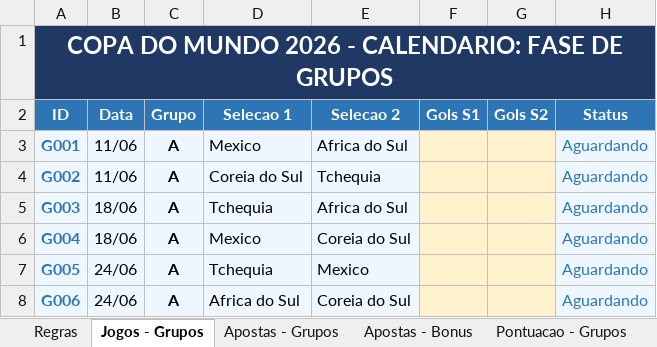
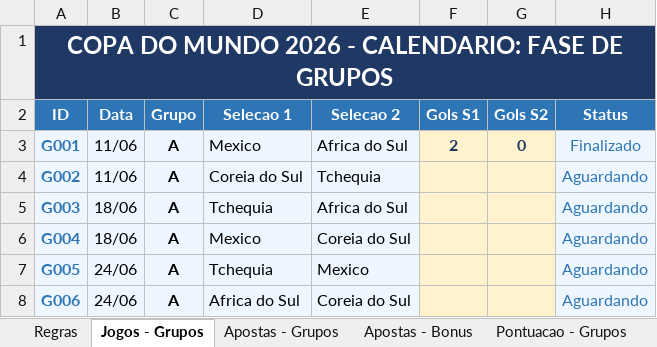
Before and after one commit to pbrandao26/bolao-copa-2026-da-galera, an Excel workbook: gabarito/Bolao_Copa2026_Master.xlsx, sheet Jogos - Grupos, drawn as a sheet; only a part is shown; values as stored, in another font and other column widths than the file's, no borders; the diff names each change by its address in the sheet, - before the commit and + after, or states it on an @@ line.

```diff
--- a/gabarito/Bolao_Copa2026_Master.xlsx (sheet Jogos - Grupos)
+++ b/gabarito/Bolao_Copa2026_Master.xlsx (sheet Jogos - Grupos)
-F3 (Gols S1): (empty)
+F3 (Gols S1): 2
-G3 (Gols S2): (empty)
+G3 (Gols S2): 0
-H3 (Status): Aguardando
+H3 (Status): Finalizado
```
Also changed, not shown: sheet Pontuacao - Grupos, sheet Dashboard.
